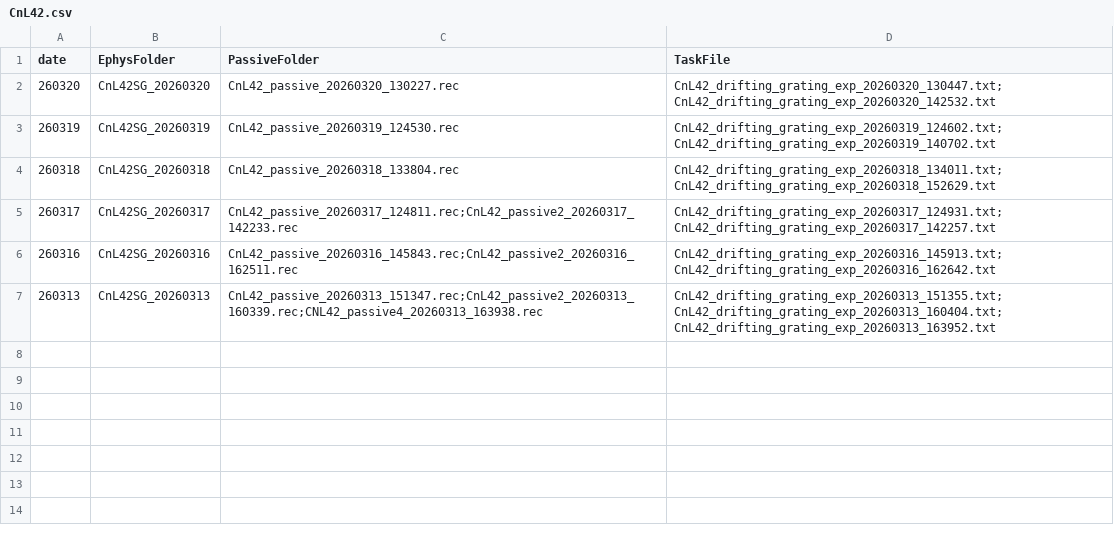
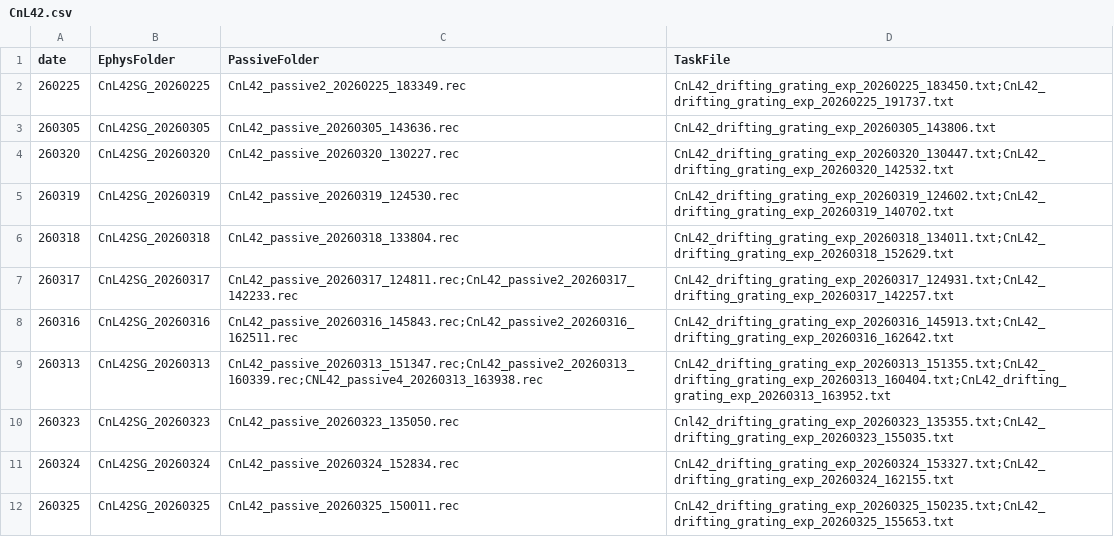
Before and after one commit to tripleatom/ContinualLearning, a CSV file: rf_recon/FreelyMovingProcessing/Grating/experiment_log/CnL42.csv, drawn as a sheet; addresses are those after the commit; the diff names each change by its address in the sheet, - before the commit and + after, or states it on an @@ line.

Commit message:
passive decoding

```diff
--- a/rf_recon/FreelyMovingProcessing/Grating/experiment_log/CnL42.csv
+++ b/rf_recon/FreelyMovingProcessing/Grating/experiment_log/CnL42.csv
+row 2: 260225 | CnL42SG_20260225 | CnL42_passive2_20260225_183349.rec | CnL42_drifting_grating_exp_20260225_183450.txt;CnL42_drifting_grating_exp_20260225_191737.txt
+row 3: 260305 | CnL42SG_20260305 | CnL42_passive_20260305_143636.rec | CnL42_drifting_grating_exp_20260305_143806.txt
-D4 (TaskFile): CnL42_drifting_grating_exp_20260320_130447.txt; CnL42_drifting_grating_exp_20260320_142532.txt
+D4 (TaskFile): CnL42_drifting_grating_exp_20260320_130447.txt;CnL42_drifting_grating_exp_20260320_142532.txt
-D5 (TaskFile): CnL42_drifting_grating_exp_20260319_124602.txt; CnL42_drifting_grating_exp_20260319_140702.txt
+D5 (TaskFile): CnL42_drifting_grating_exp_20260319_124602.txt;CnL42_drifting_grating_exp_20260319_140702.txt
-D6 (TaskFile): CnL42_drifting_grating_exp_20260318_134011.txt; CnL42_drifting_grating_exp_20260318_152629.txt
+D6 (TaskFile): CnL42_drifting_grating_exp_20260318_134011.txt;CnL42_drifting_grating_exp_20260318_152629.txt
-D7 (TaskFile): CnL42_drifting_grating_exp_20260317_124931.txt; CnL42_drifting_grating_exp_20260317_142257.txt
+D7 (TaskFile): CnL42_drifting_grating_exp_20260317_124931.txt;CnL42_drifting_grating_exp_20260317_142257.txt
-D8 (TaskFile): CnL42_drifting_grating_exp_20260316_145913.txt; CnL42_drifting_grating_exp_20260316_162642.txt
+D8 (TaskFile): CnL42_drifting_grating_exp_20260316_145913.txt;CnL42_drifting_grating_exp_20260316_162642.txt
-D9 (TaskFile): CnL42_drifting_grating_exp_20260313_151355.txt; CnL42_drifting_grating_exp_20260313_160404.txt; CnL42_drifting_grating_exp_20260313_163952.txt
+D9 (TaskFile): CnL42_drifting_grating_exp_20260313_151355.txt;CnL42_drifting_grating_exp_20260313_160404.txt;CnL42_drifting_grating_exp_20260313_163952.txt
+row 10: 260323 | CnL42SG_20260323 | CnL42_passive_20260323_135050.rec | Cnl42_drifting_grating_exp_20260323_135355.txt;CnL42_drifting_grating_exp_20260323_155035.txt
+row 11: 260324 | CnL42SG_20260324 | CnL42_passive_20260324_152834.rec | CnL42_drifting_grating_exp_20260324_153327.txt;CnL42_drifting_grating_exp_20260324_162155.txt
+row 12: 260325 | CnL42SG_20260325 | CnL42_passive_20260325_150011.rec | CnL42_drifting_grating_exp_20260325_150235.txt;CnL42_drifting_grating_exp_20260325_155653.txt
```
Also changed, not shown: 8 other files.
